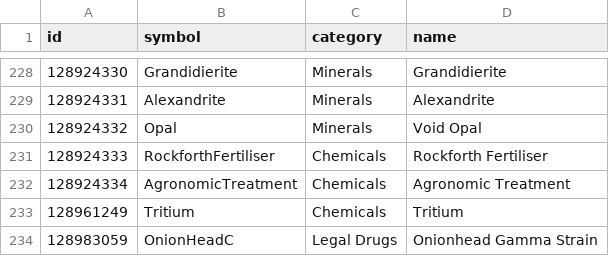
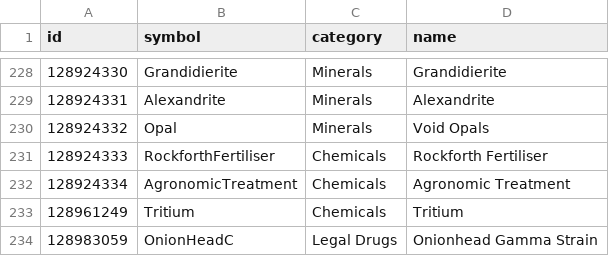
Before and after one commit to iaincollins/icarus, a CSV file: resources/data/edcd/fdevids/commodity.csv, drawn as a sheet; only a part is shown, gaps mark what is left out.

Commit message:
Improve commodity descriptions

```diff
--- a/resources/data/edcd/fdevids/commodity.csv
+++ b/resources/data/edcd/fdevids/commodity.csv
@@ -229,3 +229,3 @@ id,symbol,category,name
 128924331,Alexandrite,Minerals,Alexandrite
-128924332,Opal,Minerals,Void Opal
+128924332,Opal,Minerals,Void Opals
 128924333,RockforthFertiliser,Chemicals,Rockforth Fertiliser
```
Also changed, not shown: resources/data/edcd/fdevids/rare_commodity.csv, 6 other files.
